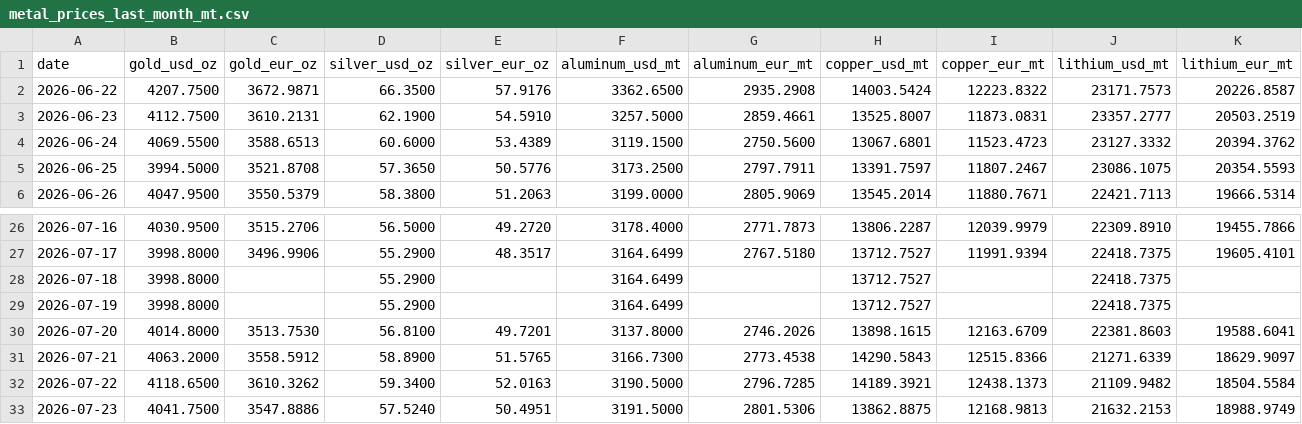
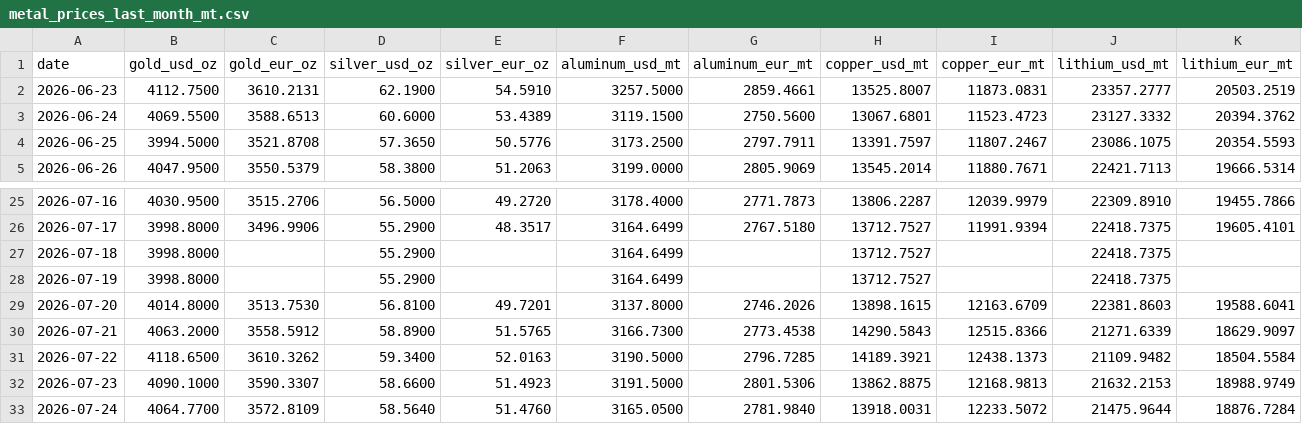
Before and after one commit to aojald/metalprice, a CSV file: metal_prices_last_month_mt.csv, drawn as a sheet; only a part is shown, gaps mark what is left out.

```diff
--- a/metal_prices_last_month_mt.csv
+++ b/metal_prices_last_month_mt.csv
@@ -1,3 +1,2 @@
 date,gold_usd_oz,gold_eur_oz,silver_usd_oz,silver_eur_oz,aluminum_usd_mt,aluminum_eur_mt,copper_usd_mt,copper_eur_mt,lithium_usd_mt,lithium_eur_mt
-2026-06-22,4207.7500,3672.9871,66.3500,57.9176,3362.6500,2935.2908,14003.5424,12223.8322,23171.7573,20226.8587
 2026-06-23,4112.7500,3610.2131,62.1900,54.5910,3257.5000,2859.4661,13525.8007,11873.0831,23357.2777,20503.2519
@@ -32,2 +31,3 @@ date,gold_usd_oz,gold_eur_oz,silver_usd_oz,silver_eur_oz,aluminum_usd_mt,aluminu
 2026-07-22,4118.6500,3610.3262,59.3400,52.0163,3190.5000,2796.7285,14189.3921,12438.1373,21109.9482,18504.5584
-2026-07-23,4041.7500,3547.8886,57.5240,50.4951,3191.5000,2801.5306,13862.8875,12168.9813,21632.2153,18988.9749
+2026-07-23,4090.1000,3590.3307,58.6600,51.4923,3191.5000,2801.5306,13862.8875,12168.9813,21632.2153,18988.9749
+2026-07-24,4064.7700,3572.8109,58.5640,51.4760,3165.0500,2781.9840,13918.0031,12233.5072,21475.9644,18876.7284
```
Also changed, not shown: metal_prices_source_mt.csv, 1 other file.
